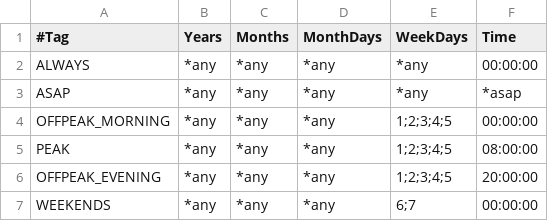
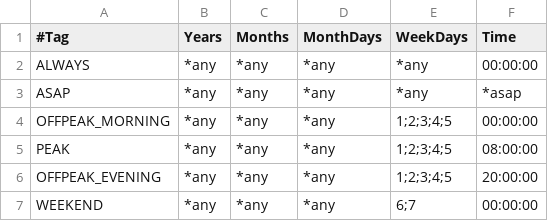
Before and after one commit to cgrates/cgrates, a CSV file: data/tariffplans/fs_germany_prep1/Timings.csv, drawn as a sheet.

Commit message:
Updating cgr-loader to dataDb

```diff
--- a/data/tariffplans/fs_germany_prep1/Timings.csv
+++ b/data/tariffplans/fs_germany_prep1/Timings.csv
@@ -6,2 +6,2 @@ PEAK,*any,*any,*any,1;2;3;4;5,08:00:00
 OFFPEAK_EVENING,*any,*any,*any,1;2;3;4;5,20:00:00
-WEEKENDS,*any,*any,*any,6;7,00:00:00
+WEEKEND,*any,*any,*any,6;7,00:00:00
```
Also changed, not shown: 5 other files.
